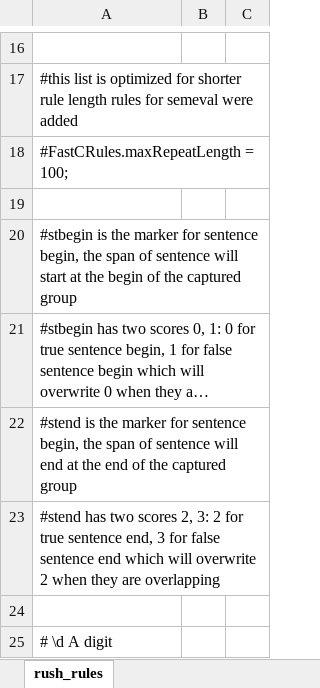
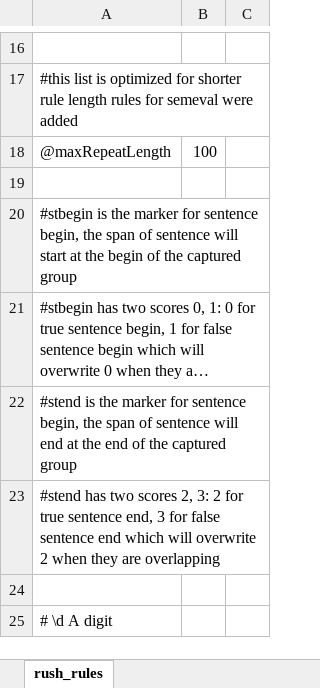
Before and after one commit to jianlins/RuSH, an Excel workbook: conf/rush_rules.xlsx, sheet rush_rules, drawn as a sheet; only a part is shown, gaps mark what is left out; long unchanged cells end in …; values as stored, in another font and other column widths than the file's, no borders; removed rows and columns are numbered as before the commit, all else as after; the diff names each change by its address in the sheet, - before the commit and + after, or states it on an @@ line.

Commit message:
enable maxRepeatLength configurable in rule file

```diff
--- a/conf/rush_rules.xlsx (sheet rush_rules)
+++ b/conf/rush_rules.xlsx (sheet rush_rules)
-row 18: #FastCRules.maxRepeatLength = 100;
+row 18: @maxRepeatLength | 100
```
Also changed, not shown: 3 other files.
